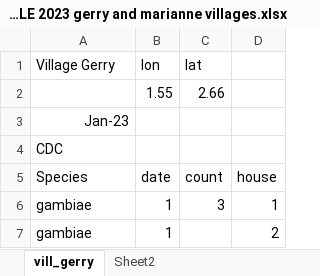
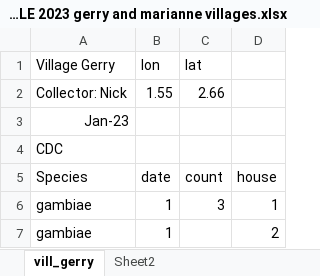
Before and after one commit to idem-lab/vector_atlas_training_2024, an Excel workbook: data/FIELD DATA EXAMPLE 2023 gerry and marianne villages.xlsx, sheet vill_gerry, drawn as a sheet; only a part is shown; values as stored, in another font and other column widths than the file's, no borders; the diff names each change by its address in the sheet, - before the commit and + after, or states it on an @@ line.

Commit message:
add better formatted field data

```diff
--- a/data/FIELD DATA EXAMPLE 2023 gerry and marianne villages.xlsx (sheet vill_gerry)
+++ b/data/FIELD DATA EXAMPLE 2023 gerry and marianne villages.xlsx (sheet vill_gerry)
-A2 (Village Gerry): (empty)
+A2 (Village Gerry): Collector: Nick
```
Also changed, not shown: 1 other file.
